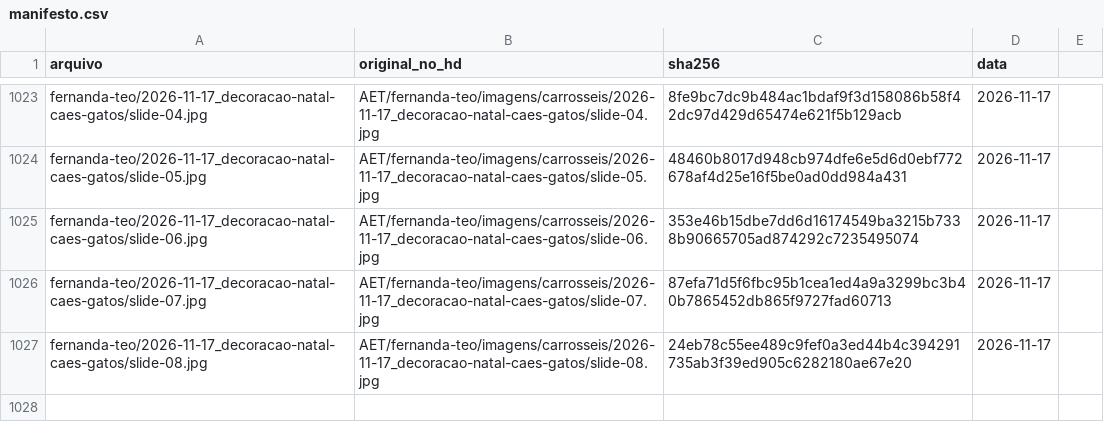
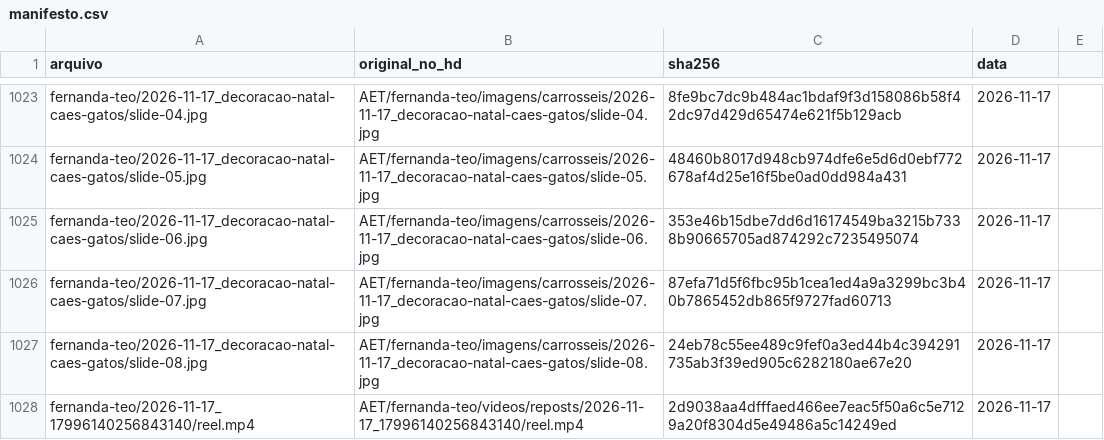
Before and after one commit to techaet/carrosseis-publico, a CSV file: manifesto.csv, drawn as a sheet; only a part is shown, gaps mark what is left out.

Commit message:
carrossel fernanda-teo/2026-11-17_17996140256843140

```diff
--- a/manifesto.csv
+++ b/manifesto.csv
@@ -1027 +1027,2 @@ fernanda-teo/2026-11-17_decoracao-natal-caes-gatos/slide-07.jpg,AET/fernanda-teo
 fernanda-teo/2026-11-17_decoracao-natal-caes-gatos/slide-08.jpg,AET/fernanda-teo/imagens/carrosseis/2026-11-17_decoracao-natal-caes-gatos/slide-08.jpg,24eb78c55ee489c9fef0a3ed44b4c394291735ab3f39ed905c6282180ae67e20,2026-11-17
+fernanda-teo/2026-11-17_17996140256843140/reel.mp4,AET/fernanda-teo/videos/reposts/2026-11-17_17996140256843140/reel.mp4,2d9038aa4dfffaed466ee7eac5f50a6c5e7129a20f8304d5e49486a5c14249ed,2026-11-17
```
Also changed, not shown: 1 other file.
